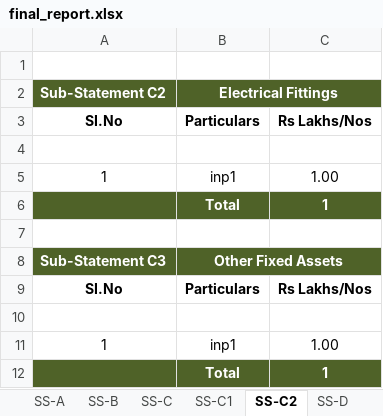
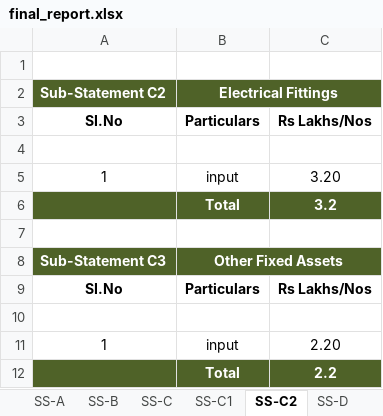
Before and after one commit to notnaveen222/financial-report-generator, an Excel workbook: backend/server/final_report.xlsx, sheet SS-C2, drawn as a sheet; values as stored, in another font and other column widths than the file's, no borders; the diff names each change by its address in the sheet, - before the commit and + after, or states it on an @@ line.

```diff
--- a/backend/server/final_report.xlsx (sheet SS-C2)
+++ b/backend/server/final_report.xlsx (sheet SS-C2)
-B5 (Electrical Fittings): inp1
+B5 (Electrical Fittings): input
-C5: 1.00
+C5: 3.20
-C6: 1
+C6: 3.2
-B11 (Electrical Fittings): inp1
+B11 (Electrical Fittings): input
-C11: 1.00
+C11: 2.20
-C12: 1
+C12: 2.2
```
Also changed, not shown: sheet Project Cost, sheet SS-B, sheet SS-D, sheet SS-A, sheet SS-C, sheet SS-C1, other sheet tabs, 17 other files.
